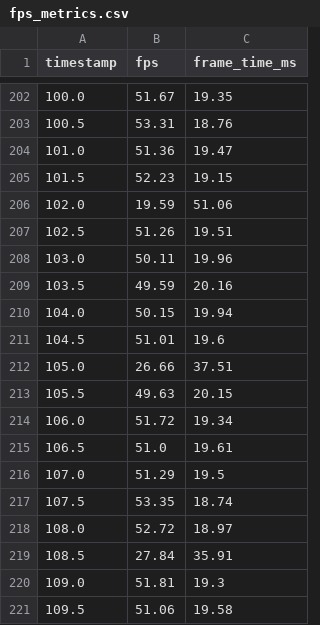
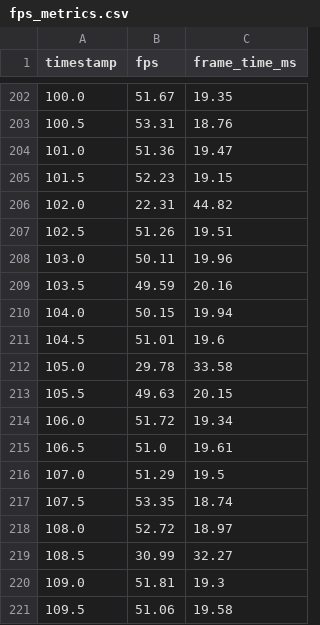
Before and after one commit to y-akahori-ramen/game-db, a CSV file: my-qa-dashboard/public/sample_data/run-001/fps_metrics.csv (was my-qa-dashboard/public/sample_data/fps_metrics.csv), drawn as a sheet; only a part is shown, gaps mark what is left out; the diff covers the shown part only.

```diff
--- a/my-qa-dashboard/public/sample_data/fps_metrics.csv
+++ b/my-qa-dashboard/public/sample_data/run-001/fps_metrics.csv
@@ -205,3 +205,3 @@ timestamp,fps,frame_time_ms
 101.5,52.23,19.15
-102.0,19.59,51.06
+102.0,22.31,44.82
 102.5,51.26,19.51
@@ -211,3 +211,3 @@ timestamp,fps,frame_time_ms
 104.5,51.01,19.6
-105.0,26.66,37.51
+105.0,29.78,33.58
 105.5,49.63,20.15
@@ -218,3 +218,3 @@ timestamp,fps,frame_time_ms
 108.0,52.72,18.97
-108.5,27.84,35.91
+108.5,30.99,32.27
 109.0,51.81,19.3
```
Also changed, not shown: 10 edited cells elsewhere in this file, 15 other files.
